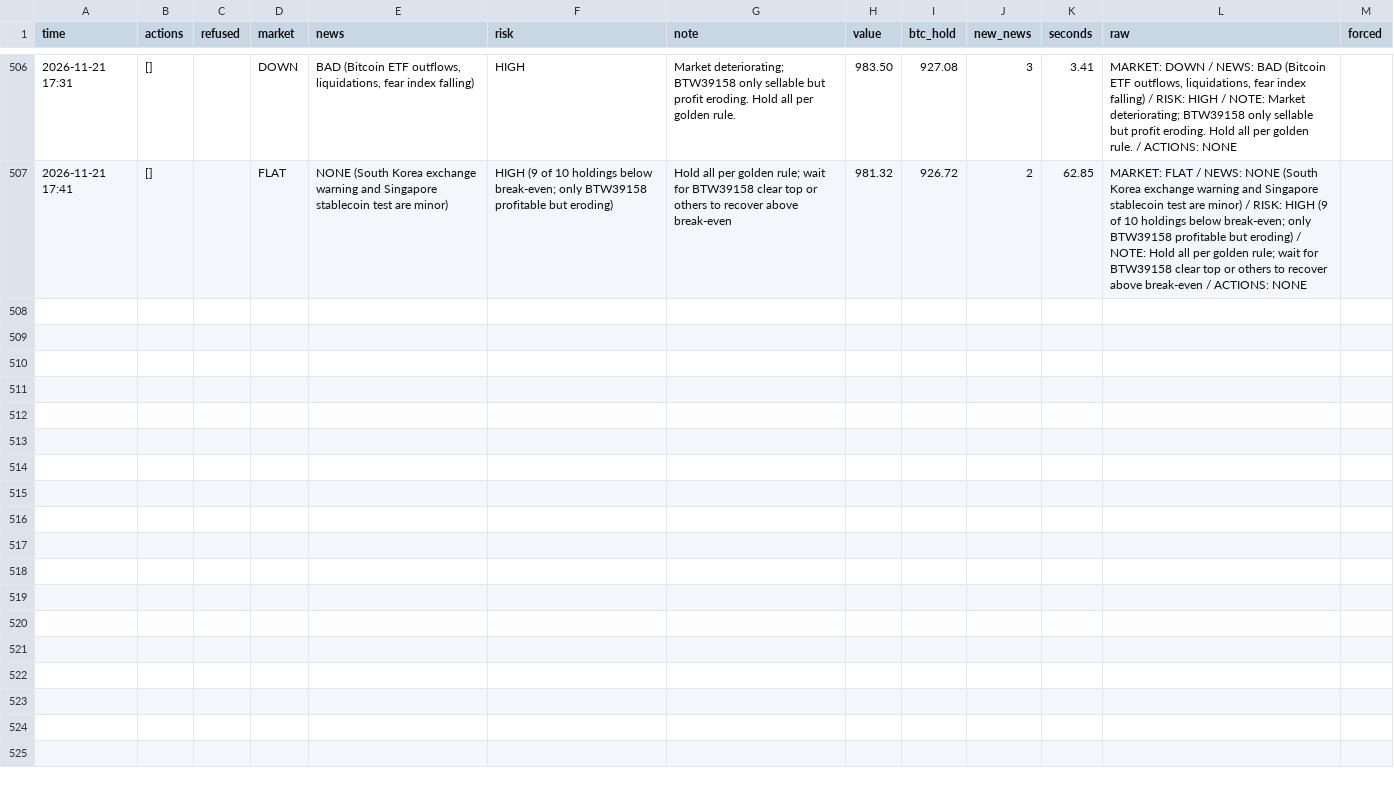
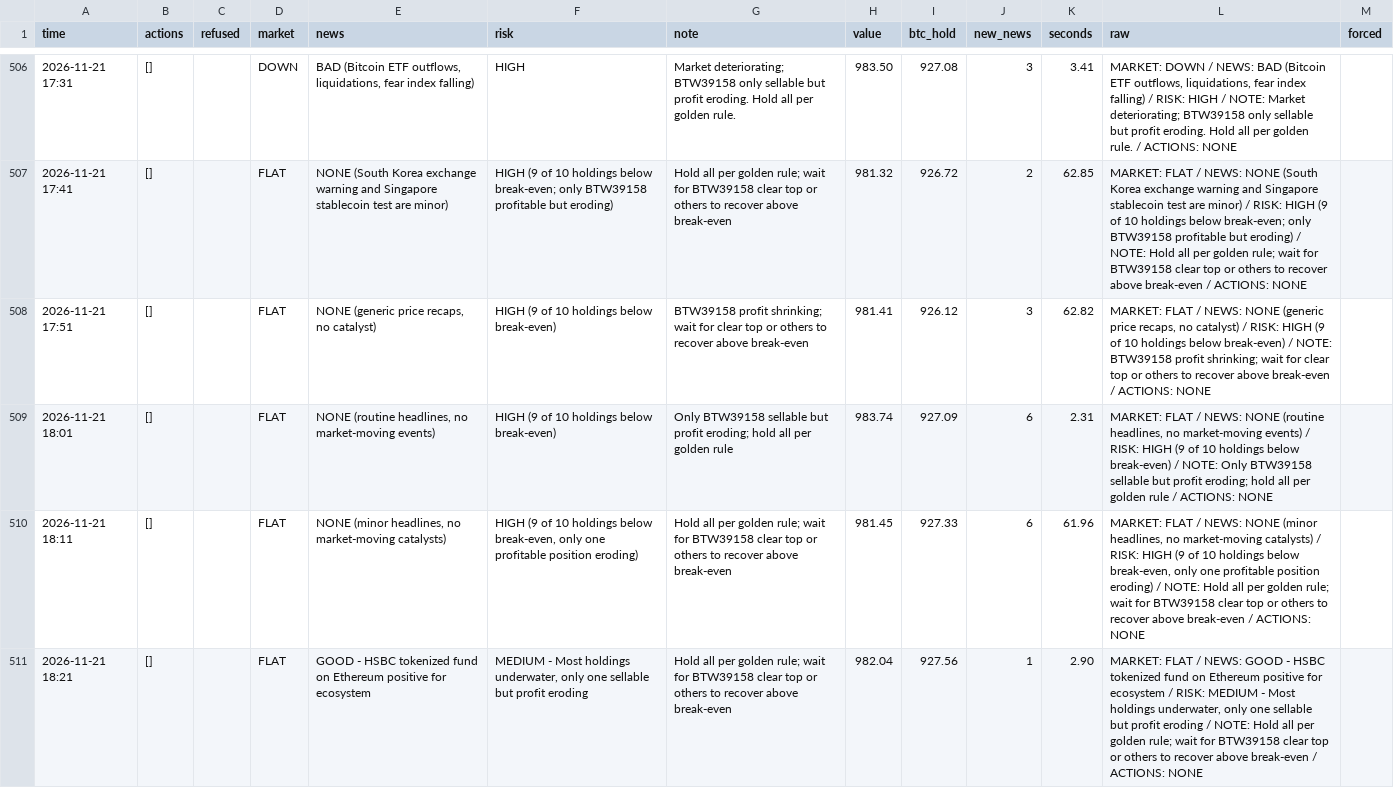
Before and after one commit to osofat100-cmyk/Machine-, a CSV file: crypto/answers_1m_every10_v4b_ultrafast.csv, drawn as a sheet; only a part is shown, gaps mark what is left out; the diff covers the shown part only; the diff names each change by its address in the sheet, - before the commit and + after, or states it on an @@ line.

```diff
--- a/crypto/answers_1m_every10_v4b_ultrafast.csv
+++ b/crypto/answers_1m_every10_v4b_ultrafast.csv
+row 508: 2026-11-21 17:51 | [] |  | FLAT | NONE (generic price recaps, no catalyst) | HIGH (9 of 10 holdings below break-even) | BTW39158 profit shrinking; wait for clear top or others to recover above break-even | 981.41 | 926.12 | 3 | 62.82 | MARKET: FLAT / NEWS: NONE (generic price recaps, no catalyst) / RISK: HIGH (9 of 10 holdings below break-even) / NOTE: BTW39158 profit shrinking; wait for clear top or others to recover above break-even / ACTIONS: NONE
+row 509: 2026-11-21 18:01 | [] |  | FLAT | NONE (routine headlines, no market-moving events) | HIGH (9 of 10 holdings below break-even) | Only BTW39158 sellable but profit eroding; hold all per golden rule | 983.74 | 927.09 | 6 | 2.31 | MARKET: FLAT / NEWS: NONE (routine headlines, no market-moving events) / RISK: HIGH (9 of 10 holdings below break-even) / NOTE: Only BTW39158 sellable but profit eroding; hold all per golden rule / ACTIONS: NONE
+row 510: 2026-11-21 18:11 | [] |  | FLAT | NONE (minor headlines, no market-moving catalysts) | HIGH (9 of 10 holdings below break-even, only one profitable position eroding) | Hold all per golden rule; wait for BTW39158 clear top or others to recover above break-even | 981.45 | 927.33 | 6 | 61.96 | MARKET: FLAT / NEWS: NONE (minor headlines, no market-moving catalysts) / RISK: HIGH (9 of 10 holdings below break-even, only one profitable position eroding) / NOTE: Hold all per golden rule; wait for BTW39158 clear top or others to recover above break-even / ACTIONS: NONE
+row 511: 2026-11-21 18:21 | [] |  | FLAT | GOOD - HSBC tokenized fund on Ethereum positive for ecosystem | MEDIUM - Most holdings underwater, only one sellable but profit eroding | Hold all per golden rule; wait for BTW39158 clear top or others to recover above break-even | 982.04 | 927.56 | 1 | 2.90 | MARKET: FLAT / NEWS: GOOD - HSBC tokenized fund on Ethereum positive for ecosystem / RISK: MEDIUM - Most holdings underwater, only one sellable but profit eroding / NOTE: Hold all per golden rule; wait for BTW39158 clear top or others to recover above break-even / ACTIONS: NONE
```
Also changed, not shown: 4 added rows elsewhere in this file, crypto/answers_1m_every3_v4a_ultrafast.csv, crypto/answers_1m_every3_v4b_ultrafast.csv, 18 other files.
